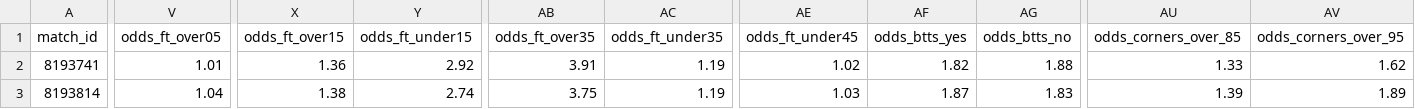
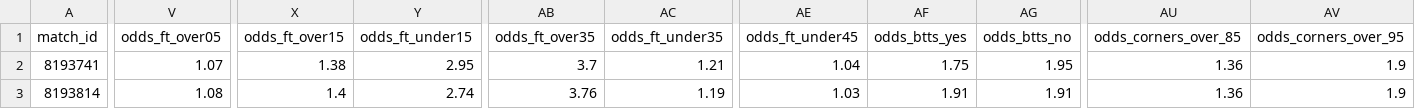
Before and after one commit to iampreetdave-max/football-predictions, a CSV file: live.csv, drawn as a sheet; only a part is shown, gaps mark what is left out; the diff covers the shown part only; the diff names each change by its address in the sheet, - before the commit and + after, or states it on an @@ line.

```diff
--- a/live.csv
+++ b/live.csv
-V2 (odds_ft_over05): 1.01
+V2 (odds_ft_over05): 1.07
-X2 (odds_ft_over15): 1.36
+X2 (odds_ft_over15): 1.38
-Y2 (odds_ft_under15): 2.92
+Y2 (odds_ft_under15): 2.95
-AB2 (odds_ft_over35): 3.91
+AB2 (odds_ft_over35): 3.7
-AC2 (odds_ft_under35): 1.19
+AC2 (odds_ft_under35): 1.21
-AE2 (odds_ft_under45): 1.02
+AE2 (odds_ft_under45): 1.04
-AF2 (odds_btts_yes): 1.82
+AF2 (odds_btts_yes): 1.75
-AG2 (odds_btts_no): 1.88
+AG2 (odds_btts_no): 1.95
-AU2 (odds_corners_over_85): 1.33
+AU2 (odds_corners_over_85): 1.36
-AV2 (odds_corners_over_95): 1.62
+AV2 (odds_corners_over_95): 1.9
-V3 (odds_ft_over05): 1.04
+V3 (odds_ft_over05): 1.08
-X3 (odds_ft_over15): 1.38
+X3 (odds_ft_over15): 1.4
-AB3 (odds_ft_over35): 3.75
+AB3 (odds_ft_over35): 3.76
-AF3 (odds_btts_yes): 1.87
+AF3 (odds_btts_yes): 1.91
-AG3 (odds_btts_no): 1.83
+AG3 (odds_btts_no): 1.91
-AU3 (odds_corners_over_85): 1.39
+AU3 (odds_corners_over_85): 1.36
-AV3 (odds_corners_over_95): 1.89
+AV3 (odds_corners_over_95): 1.9
```
Also changed, not shown: 3 edited cells elsewhere in this file.
